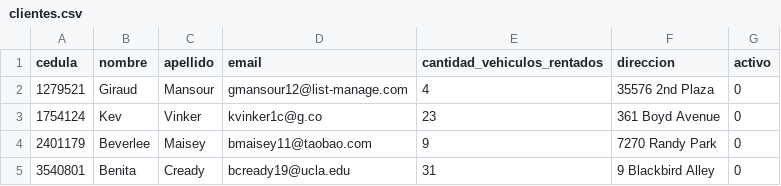
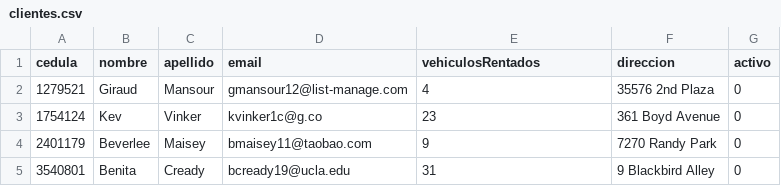
Before and after one commit to Josefo1212/Proyecto, a CSV file: bin/clientes.csv, drawn as a sheet; only a part is shown.

```diff
--- a/bin/clientes.csv
+++ b/bin/clientes.csv
@@ -1,2 +1,2 @@
-cedula,nombre,apellido,email,cantidad_vehiculos_rentados,direccion,activo
+cedula,nombre,apellido,email,vehiculosRentados,direccion,activo
 1279521,Giraud,Mansour,gmansour12@list-manage.com,4,35576 2nd Plaza,0
```
Also changed, not shown: bin/coches.csv, bin/repuestosCoches.csv, 3 other files.
